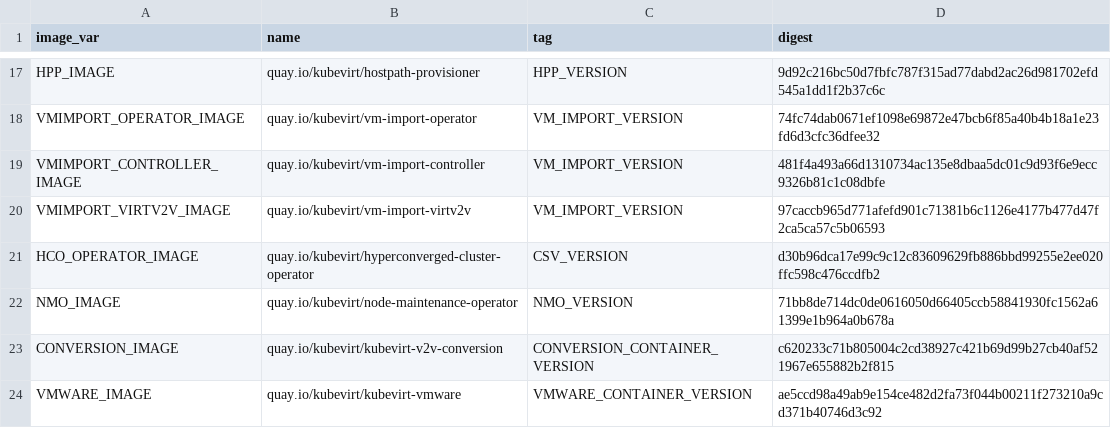
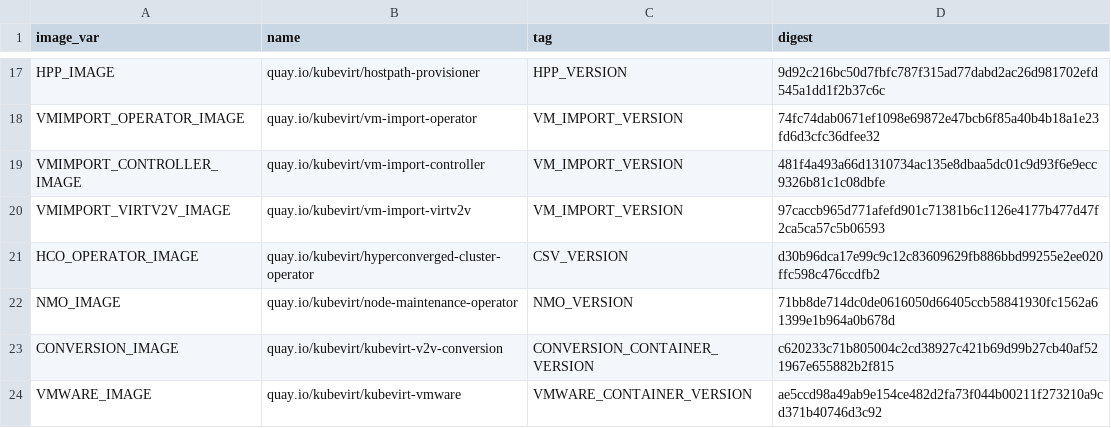
Before and after one commit to nunnatsa/digester, a CSV file: deploy/images.csv, drawn as a sheet; only a part is shown, gaps mark what is left out.

Commit message:
add error

```diff
--- a/deploy/images.csv
+++ b/deploy/images.csv
@@ -21,3 +21,3 @@ VMIMPORT_VIRTV2V_IMAGE,quay.io/kubevirt/vm-import-virtv2v,VM_IMPORT_VERSION,97ca
 HCO_OPERATOR_IMAGE,quay.io/kubevirt/hyperconverged-cluster-operator,CSV_VERSION,d30b96dca17e99c9c12c83609629fb886bbd99255e2ee020ffc598c476ccdfb2
-NMO_IMAGE,quay.io/kubevirt/node-maintenance-operator,NMO_VERSION,71bb8de714dc0de0616050d66405ccb58841930fc1562a61399e1b964a0b678a
+NMO_IMAGE,quay.io/kubevirt/node-maintenance-operator,NMO_VERSION,71bb8de714dc0de0616050d66405ccb58841930fc1562a61399e1b964a0b678d
 CONVERSION_IMAGE,quay.io/kubevirt/kubevirt-v2v-conversion,CONVERSION_CONTAINER_VERSION,c620233c71b805004c2cd38927c421b69d99b27cb40af521967e655882b2f815
```
